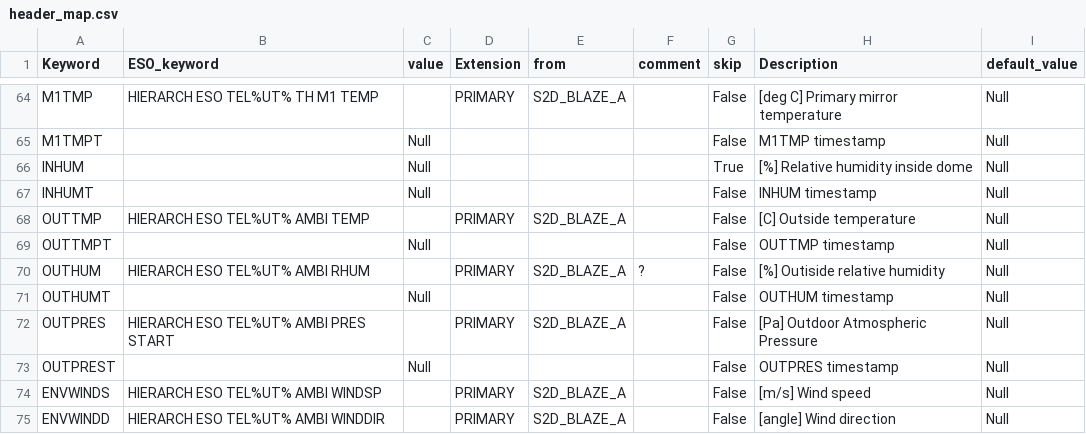
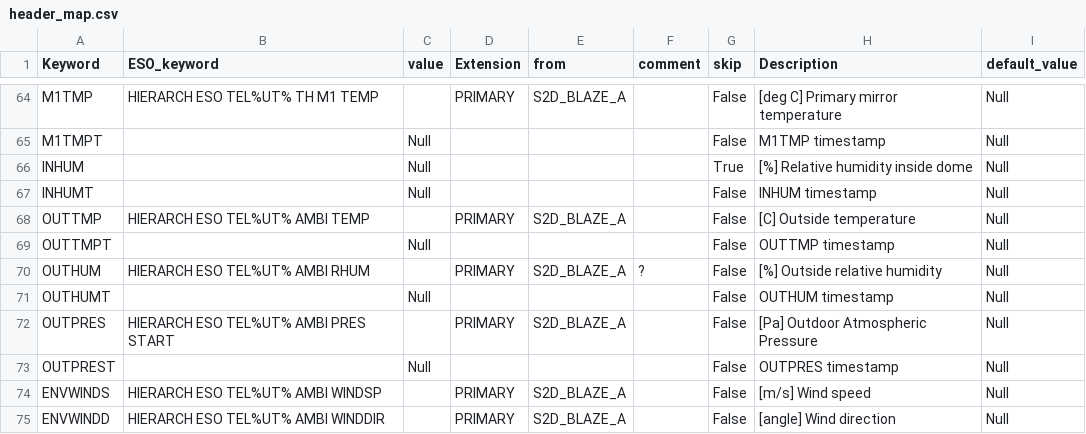
Before and after one commit to EPRV-RCN/RVData, a CSV file: rvdata/instruments/espresso/config/header_map.csv, drawn as a sheet; only a part is shown, gaps mark what is left out.

```diff
--- a/rvdata/instruments/espresso/config/header_map.csv
+++ b/rvdata/instruments/espresso/config/header_map.csv
@@ -69,3 +69,3 @@ OUTTMP,HIERARCH ESO TEL%UT% AMBI TEMP,,PRIMARY,S2D_BLAZE_A,,False,[C] Outside te
 OUTTMPT,,Null,,,,False,OUTTMP timestamp,Null
-OUTHUM,HIERARCH ESO TEL%UT% AMBI RHUM,,PRIMARY,S2D_BLAZE_A,?,False,[%] Outiside relative humidity,Null
+OUTHUM,HIERARCH ESO TEL%UT% AMBI RHUM,,PRIMARY,S2D_BLAZE_A,?,False,[%] Outside relative humidity,Null
 OUTHUMT,,Null,,,,False,OUTHUM timestamp,Null
```
Also changed, not shown: 4 other files.
